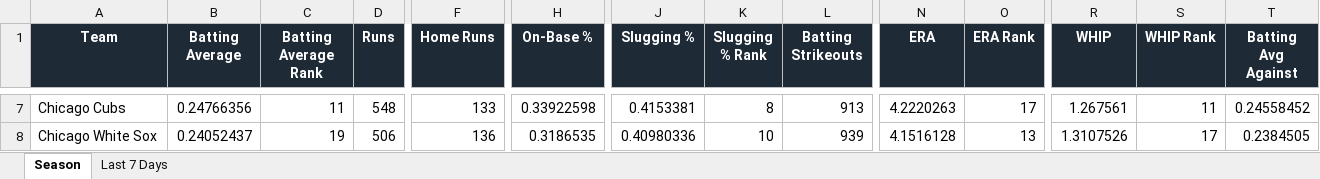
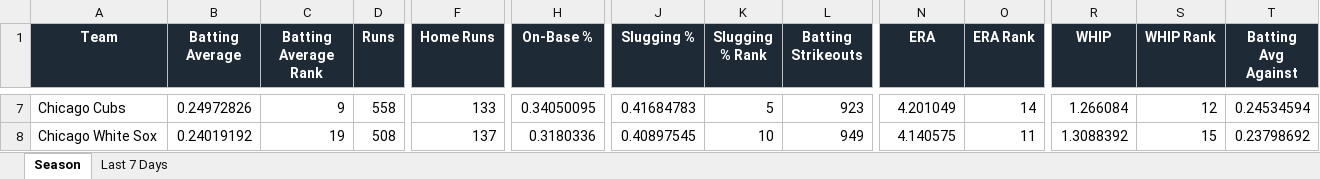
Before and after one commit to eskenazi2009/team-ranks, an Excel workbook: docs/data/mlb_team_stats.xlsx, sheet Season, drawn as a sheet; only a part is shown, gaps mark what is left out; values as stored, in another font and other column widths than the file's, no borders; conditional formats not drawn; the diff covers the shown part only; the diff names each change by its address in the sheet, - before the commit and + after, or states it on an @@ line.

```diff
--- a/docs/data/mlb_team_stats.xlsx (sheet Season)
+++ b/docs/data/mlb_team_stats.xlsx (sheet Season)
-B7 (Batting Average): 0.24766356
+B7 (Batting Average): 0.24972826
-C7 (Batting Average Rank): 11
+C7 (Batting Average Rank): 9
-D7 (Runs): 548
+D7 (Runs): 558
-H7 (On-Base %): 0.33922598
+H7 (On-Base %): 0.34050095
-J7 (Slugging %): 0.4153381
+J7 (Slugging %): 0.41684783
-K7 (Slugging % Rank): 8
+K7 (Slugging % Rank): 5
-L7 (Batting Strikeouts): 913
+L7 (Batting Strikeouts): 923
-N7 (ERA): 4.2220263
+N7 (ERA): 4.201049
-O7 (ERA Rank): 17
+O7 (ERA Rank): 14
-R7 (WHIP): 1.267561
+R7 (WHIP): 1.266084
-S7 (WHIP Rank): 11
+S7 (WHIP Rank): 12
-T7 (Batting Avg Against): 0.24558452
+T7 (Batting Avg Against): 0.24534594
-B8 (Batting Average): 0.24052437
+B8 (Batting Average): 0.24019192
-D8 (Runs): 506
+D8 (Runs): 508
-F8 (Home Runs): 136
+F8 (Home Runs): 137
-H8 (On-Base %): 0.3186535
+H8 (On-Base %): 0.3180336
-J8 (Slugging %): 0.40980336
+J8 (Slugging %): 0.40897545
-L8 (Batting Strikeouts): 939
+L8 (Batting Strikeouts): 949
-N8 (ERA): 4.1516128
+N8 (ERA): 4.140575
-O8 (ERA Rank): 13
+O8 (ERA Rank): 11
-R8 (WHIP): 1.3107526
+R8 (WHIP): 1.3088392
-S8 (WHIP Rank): 17
+S8 (WHIP Rank): 15
-T8 (Batting Avg Against): 0.2384505
+T8 (Batting Avg Against): 0.23798692
```
Also changed, not shown: 371 edited cells elsewhere in this sheet, sheet Last 7 Days, 3 other files.
